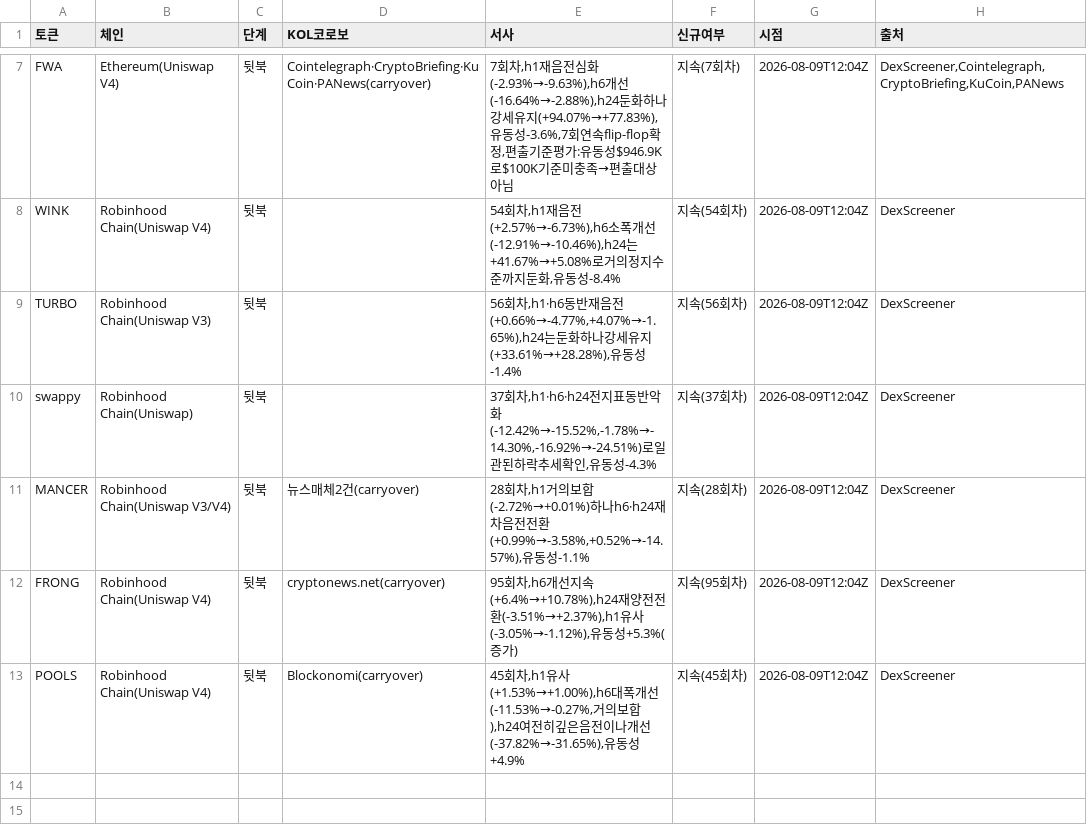
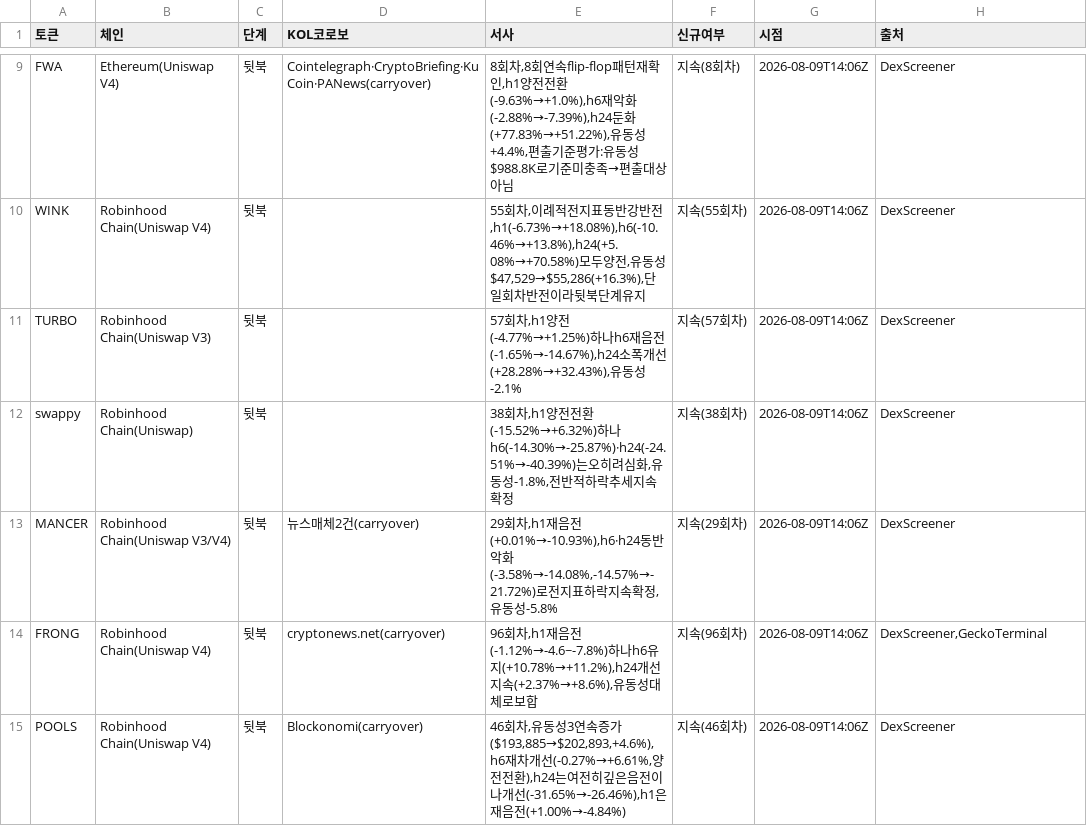
Before and after one commit to HoinKwak/study, a CSV file: research/kol/watch.csv, drawn as a sheet; only a part is shown, gaps mark what is left out; addresses are those after the commit; the diff covers the shown part only; the diff names each change by its address in the sheet, - before the commit and + after, or states it on an @@ line.

```diff
--- a/research/kol/watch.csv
+++ b/research/kol/watch.csv
-E9 (서사): 7회차,h1재음전심화(-2.93%→-9.63%),h6개선(-16.64%→-2.88%),h24둔화하나강세유지(+94.07%→+77.83%),유동성-3.6%,7회연속flip-flop확정,편출기준평가:유동성$946.9K로$100K기준미충…
+E9 (서사): 8회차,8회연속flip-flop패턴재확인,h1양전전환(-9.63%→+1.0%),h6재악화(-2.88%→-7.39%),h24둔화(+77.83%→+51.22%),유동성+4.4%,편출기준평가:유동성$988.8K로기준미충…
-F9 (신규여부): 지속(7회차)
+F9 (신규여부): 지속(8회차)
-G9:G15 (시점): 2026-08-09T12:04Z
+G9:G15 (시점): 2026-08-09T14:06Z
-H9 (출처): DexScreener,Cointelegraph,CryptoBriefing,KuCoin,PANews
+H9 (출처): DexScreener
-E10 (서사): 54회차,h1재음전(+2.57%→-6.73%),h6소폭개선(-12.91%→-10.46%),h24는+41.67%→+5.08%로거의정지수준까지둔화,유동성-8.4%
+E10 (서사): 55회차,이례적전지표동반강반전,h1(-6.73%→+18.08%),h6(-10.46%→+13.8%),h24(+5.08%→+70.58%)모두양전,유동성$47,529→$55,286(+16.3%),단일회차반전이라뒷북단계유지
-F10 (신규여부): 지속(54회차)
+F10 (신규여부): 지속(55회차)
-E11 (서사): 56회차,h1·h6동반재음전(+0.66%→-4.77%,+4.07%→-1.65%),h24는둔화하나강세유지(+33.61%→+28.28%),유동성-1.4%
+E11 (서사): 57회차,h1양전(-4.77%→+1.25%)하나h6재음전(-1.65%→-14.67%),h24소폭개선(+28.28%→+32.43%),유동성-2.1%
-F11 (신규여부): 지속(56회차)
+F11 (신규여부): 지속(57회차)
-E12 (서사): 37회차,h1·h6·h24전지표동반악화(-12.42%→-15.52%,-1.78%→-14.30%,-16.92%→-24.51%)로일관된하락추세확인,유동성-4.3%
+E12 (서사): 38회차,h1양전전환(-15.52%→+6.32%)하나h6(-14.30%→-25.87%)·h24(-24.51%→-40.39%)는오히려심화,유동성-1.8%,전반적하락추세지속확정
-F12 (신규여부): 지속(37회차)
+F12 (신규여부): 지속(38회차)
-E13 (서사): 28회차,h1거의보합(-2.72%→+0.01%)하나h6·h24재차음전전환(+0.99%→-3.58%,+0.52%→-14.57%),유동성-1.1%
+E13 (서사): 29회차,h1재음전(+0.01%→-10.93%),h6·h24동반악화(-3.58%→-14.08%,-14.57%→-21.72%)로전지표하락지속확정,유동성-5.8%
-F13 (신규여부): 지속(28회차)
+F13 (신규여부): 지속(29회차)
-E14 (서사): 95회차,h6개선지속(+6.4%→+10.78%),h24재양전전환(-3.51%→+2.37%),h1유사(-3.05%→-1.12%),유동성+5.3%(증가)
+E14 (서사): 96회차,h1재음전(-1.12%→-4.6~-7.8%)하나h6유지(+10.78%→+11.2%),h24개선지속(+2.37%→+8.6%),유동성대체로보합
-F14 (신규여부): 지속(95회차)
+F14 (신규여부): 지속(96회차)
-H14 (출처): DexScreener
+H14 (출처): DexScreener,GeckoTerminal
-E15 (서사): 45회차,h1유사(+1.53%→+1.00%),h6대폭개선(-11.53%→-0.27%,거의보합),h24여전히깊은음전이나개선(-37.82%→-31.65%),유동성+4.9%
+E15 (서사): 46회차,유동성3연속증가($193,885→$202,893,+4.6%),h6재차개선(-0.27%→+6.61%,양전전환),h24는여전히깊은음전이나개선(-31.65%→-26.46%),h1은재음전(+1.00%→-4.84%)
-F15 (신규여부): 지속(45회차)
+F15 (신규여부): 지속(46회차)
```
Also changed, not shown: 2 added rows and 16 edited cells elsewhere in this file, 2 other files.
